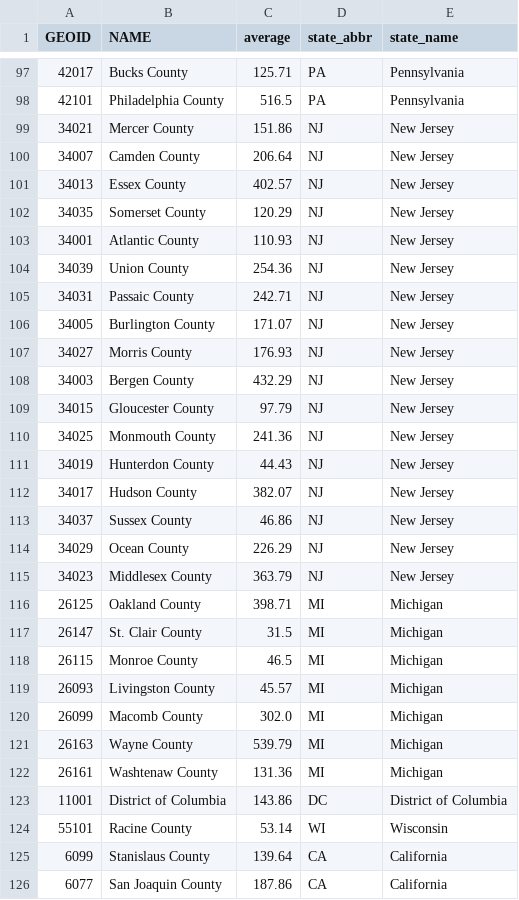
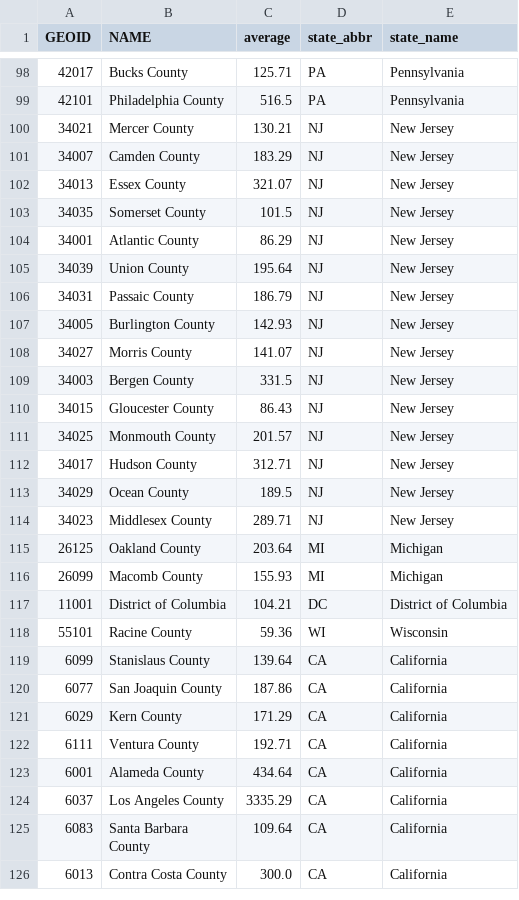
Before and after one commit to GeoDaCenter/covid-v3, a CSV file: weekly-report/csvs/full_data_stable_hotspot.csv, drawn as a sheet; only a part is shown, gaps mark what is left out; the shorter side is filled out with more unchanged rows; the diff covers the shown part only.

```diff
--- a/weekly-report/csvs/full_data_stable_hotspot.csv
+++ b/weekly-report/csvs/full_data_stable_hotspot.csv
@@ -98,28 +99,21 @@ GEOID,NAME,average,state_abbr,state_name
 42101,Philadelphia County ,516.5,PA,Pennsylvania
-34021,Mercer County ,151.86,NJ,New Jersey
-34007,Camden County ,206.64,NJ,New Jersey
-34013,Essex County ,402.57,NJ,New Jersey
-34035,Somerset County ,120.29,NJ,New Jersey
-34001,Atlantic County ,110.93,NJ,New Jersey
-34039,Union County ,254.36,NJ,New Jersey
-34031,Passaic County ,242.71,NJ,New Jersey
-34005,Burlington County ,171.07,NJ,New Jersey
-34027,Morris County ,176.93,NJ,New Jersey
-34003,Bergen County ,432.29,NJ,New Jersey
-34015,Gloucester County ,97.79,NJ,New Jersey
-34025,Monmouth County ,241.36,NJ,New Jersey
-34019,Hunterdon County ,44.43,NJ,New Jersey
-34017,Hudson County ,382.07,NJ,New Jersey
-34037,Sussex County ,46.86,NJ,New Jersey
-34029,Ocean County ,226.29,NJ,New Jersey
-34023,Middlesex County ,363.79,NJ,New Jersey
-26125,Oakland County ,398.71,MI,Michigan
-26147,St. Clair County ,31.5,MI,Michigan
-26115,Monroe County ,46.5,MI,Michigan
-26093,Livingston County ,45.57,MI,Michigan
-26099,Macomb County ,302.0,MI,Michigan
-26163,Wayne County ,539.79,MI,Michigan
-26161,Washtenaw County ,131.36,MI,Michigan
-11001,District of Columbia ,143.86,DC,District of Columbia
-55101,Racine County ,53.14,WI,Wisconsin
+34021,Mercer County ,130.21,NJ,New Jersey
+34007,Camden County ,183.29,NJ,New Jersey
+34013,Essex County ,321.07,NJ,New Jersey
+34035,Somerset County ,101.5,NJ,New Jersey
+34001,Atlantic County ,86.29,NJ,New Jersey
+34039,Union County ,195.64,NJ,New Jersey
+34031,Passaic County ,186.79,NJ,New Jersey
+34005,Burlington County ,142.93,NJ,New Jersey
+34027,Morris County ,141.07,NJ,New Jersey
+34003,Bergen County ,331.5,NJ,New Jersey
+34015,Gloucester County ,86.43,NJ,New Jersey
+34025,Monmouth County ,201.57,NJ,New Jersey
+34017,Hudson County ,312.71,NJ,New Jersey
+34029,Ocean County ,189.5,NJ,New Jersey
+34023,Middlesex County ,289.71,NJ,New Jersey
+26125,Oakland County ,203.64,MI,Michigan
+26099,Macomb County ,155.93,MI,Michigan
+11001,District of Columbia ,104.21,DC,District of Columbia
+55101,Racine County ,59.36,WI,Wisconsin
 6099,Stanislaus County ,139.64,CA,California
```
Also changed, not shown: 3 added rows, 1 removed row and 39 edited cells elsewhere in this file, weekly-report/csvs/full_data_emerging_hotspot.csv, weekly-report/csvs/full_data_emerging_hotspot_adjusted.csv, 9 other files.
